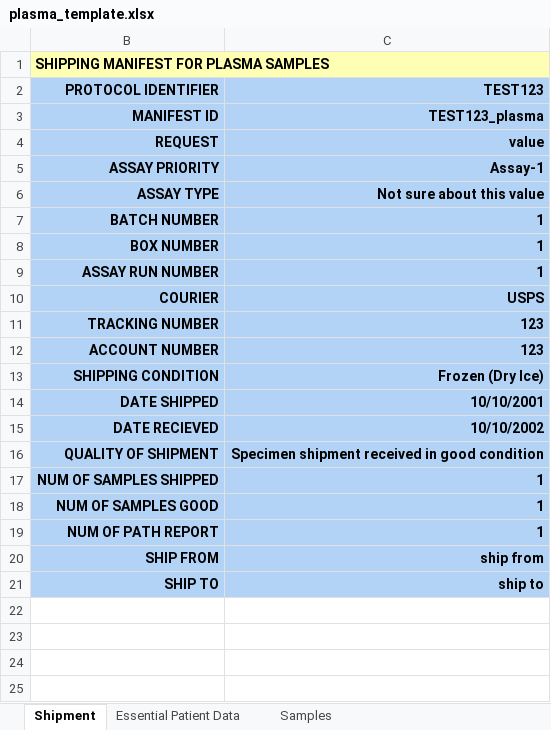
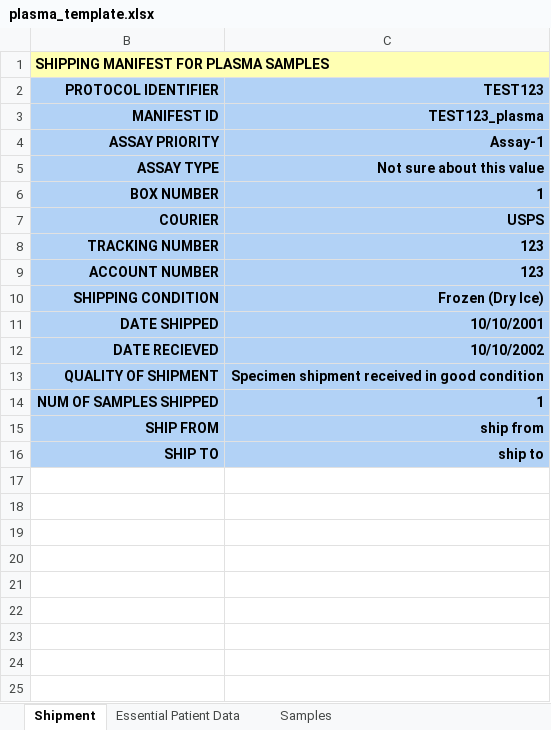
Before and after one commit to CIMAC-CIDC/cidc-schemas, an Excel workbook: template_examples/plasma_template.xlsx, sheet Shipment, drawn as a sheet; only a part is shown; the shorter side is filled out with more unchanged rows; values as stored, in another font and other column widths than the file's, no borders; the diff names each change by its address in the sheet, - before the commit and + after, or states it on an @@ line.

```diff
--- a/template_examples/plasma_template.xlsx (sheet Shipment)
+++ b/template_examples/plasma_template.xlsx (sheet Shipment)
-row 4: REQUEST | value
-row 7: BATCH NUMBER | 1
-row 9: ASSAY RUN NUMBER | 1
-row 18: NUM OF SAMPLES GOOD | 1
-row 19: NUM OF PATH REPORT | 1
```
Also changed, not shown: sheet Samples, hidden cells, template_examples/pbmc_template.xlsx, 14 other files.
